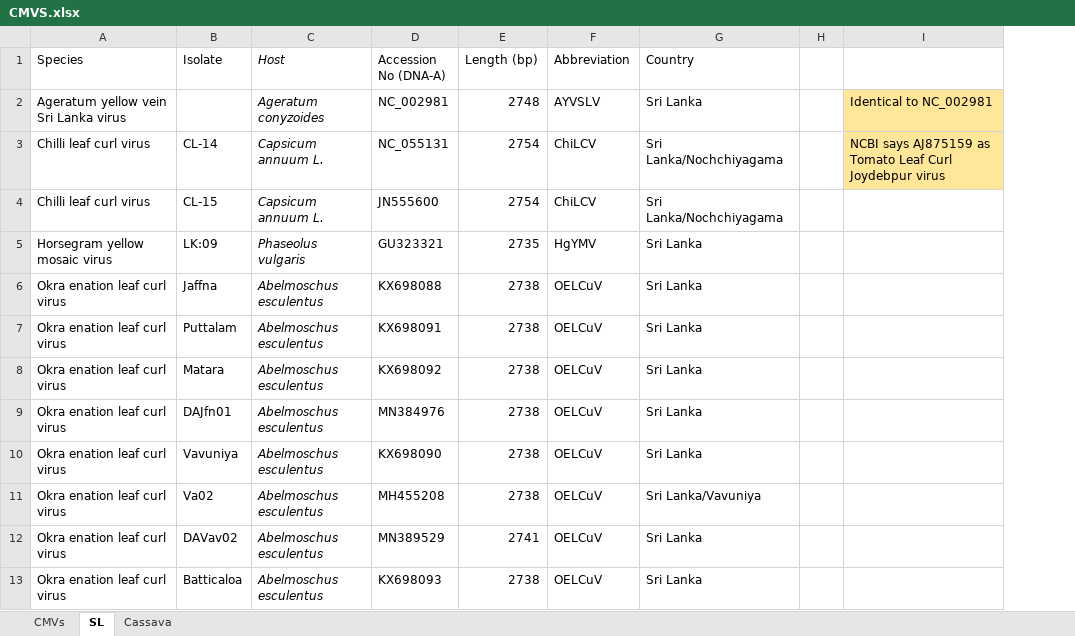
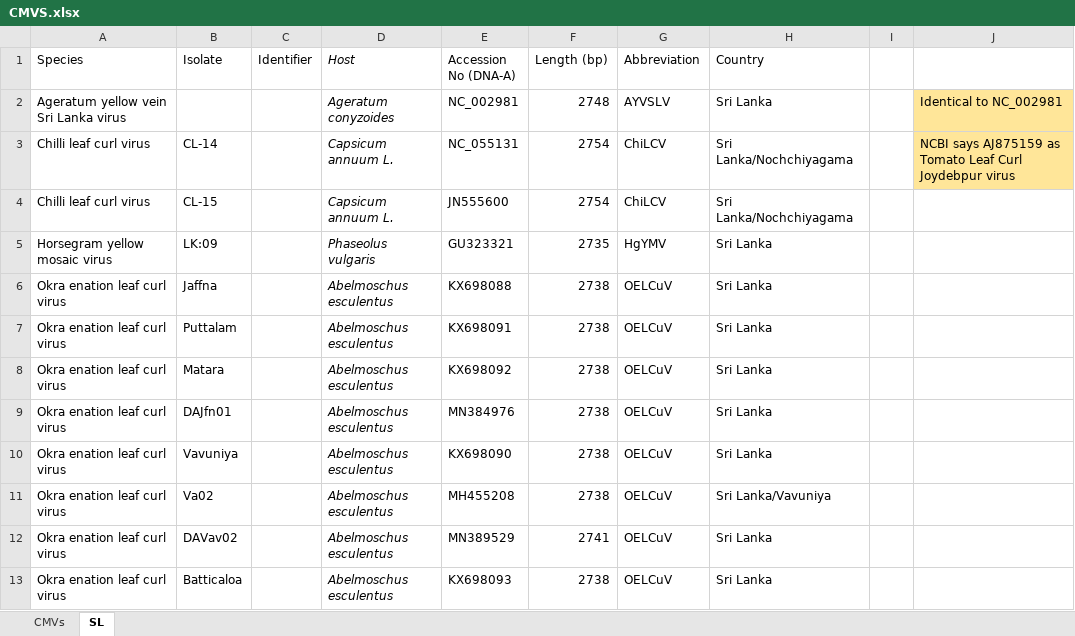
Before and after one commit to anoban/cmv, an Excel workbook: CMVS.xlsx, sheet SL, drawn as a sheet; only a part is shown; values as stored, in another font and other column widths than the file's, no borders; table styles not drawn; the diff names each change by its address in the sheet, - before the commit and + after, or states it on an @@ line.

```diff
--- a/CMVS.xlsx (sheet SL)
+++ b/CMVS.xlsx (sheet SL)
-sheet tab: Cassava
+column C (Identifier), empty
```
Also changed, not shown: sheet CMVs, 1 other file.
